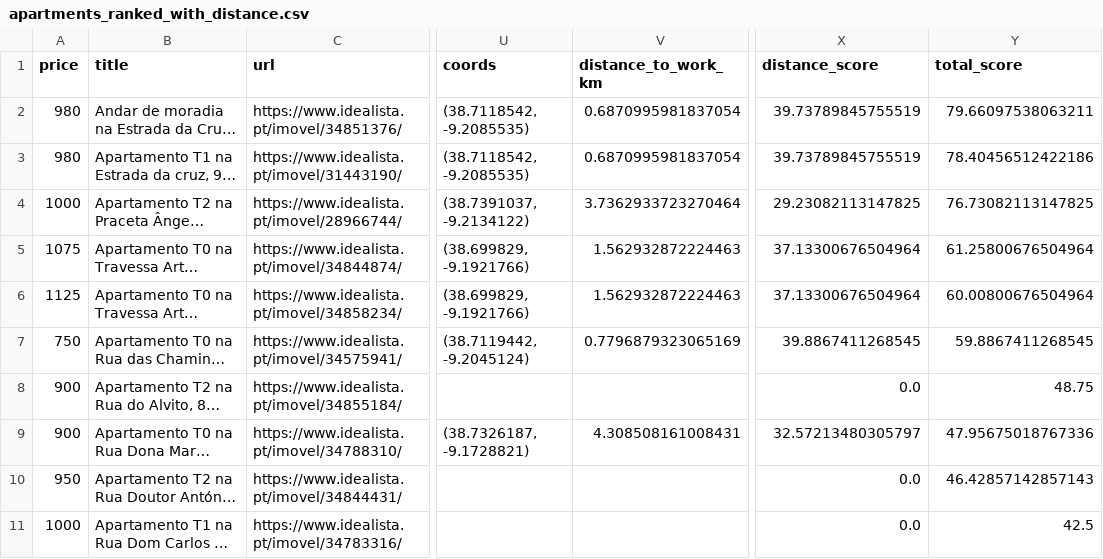
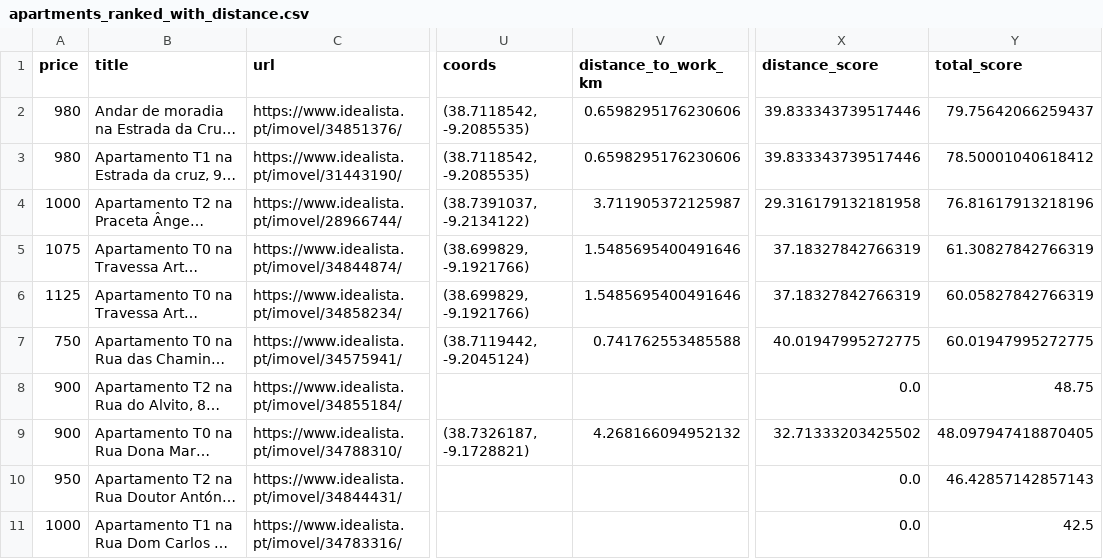
Before and after one commit to miguelsiloli/housing_assessment, a CSV file: data/apartments_ranked_with_distance.csv, drawn as a sheet; only a part is shown, gaps mark what is left out; long unchanged cells end in …; the diff names each change by its address in the sheet, - before the commit and + after, or states it on an @@ line.

```diff
--- a/data/apartments_ranked_with_distance.csv
+++ b/data/apartments_ranked_with_distance.csv
-V2:V3 (distance_to_work_km): 0.6870995981837054
+V2:V3 (distance_to_work_km): 0.6598295176230606
-X2:X3 (distance_score): 39.73789845755519
+X2:X3 (distance_score): 39.833343739517446
-Y2 (total_score): 79.66097538063211
+Y2 (total_score): 79.75642066259437
-Y3 (total_score): 78.40456512422186
+Y3 (total_score): 78.50001040618412
-V4 (distance_to_work_km): 3.7362933723270464
+V4 (distance_to_work_km): 3.711905372125987
-X4 (distance_score): 29.23082113147825
+X4 (distance_score): 29.316179132181958
-Y4 (total_score): 76.73082113147825
+Y4 (total_score): 76.81617913218196
-V5:V6 (distance_to_work_km): 1.562932872224463
+V5:V6 (distance_to_work_km): 1.5485695400491646
-X5:X6 (distance_score): 37.13300676504964
+X5:X6 (distance_score): 37.18327842766319
-Y5 (total_score): 61.25800676504964
+Y5 (total_score): 61.30827842766319
-Y6 (total_score): 60.00800676504964
+Y6 (total_score): 60.05827842766319
-V7 (distance_to_work_km): 0.7796879323065169
+V7 (distance_to_work_km): 0.741762553485588
-X7 (distance_score): 39.8867411268545
+X7 (distance_score): 40.01947995272775
-Y7 (total_score): 59.8867411268545
+Y7 (total_score): 60.01947995272775
-V9 (distance_to_work_km): 4.308508161008431
+V9 (distance_to_work_km): 4.268166094952132
-X9 (distance_score): 32.57213480305797
+X9 (distance_score): 32.71333203425502
-Y9 (total_score): 47.95675018767336
+Y9 (total_score): 48.097947418870405
```
Also changed, not shown: data/apartments_with_ner.csv, 2 other files.
